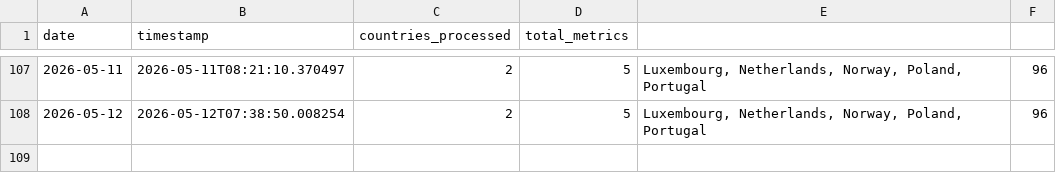
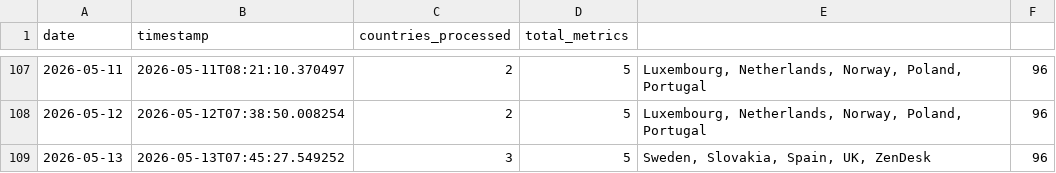
Before and after one commit to jarmoe13/clarity-harvester, a CSV file: data/history.csv, drawn as a sheet; only a part is shown, gaps mark what is left out.

```diff
--- a/data/history.csv
+++ b/data/history.csv
@@ -108 +108,2 @@ date,timestamp,countries_processed,total_metrics
 2026-05-12,2026-05-12T07:38:50.008254,2,5,"Luxembourg, Netherlands, Norway, Poland, Portugal",96
+2026-05-13,2026-05-13T07:45:27.549252,3,5,"Sweden, Slovakia, Spain, UK, ZenDesk",96
```
Also changed, not shown: 1 other file.
